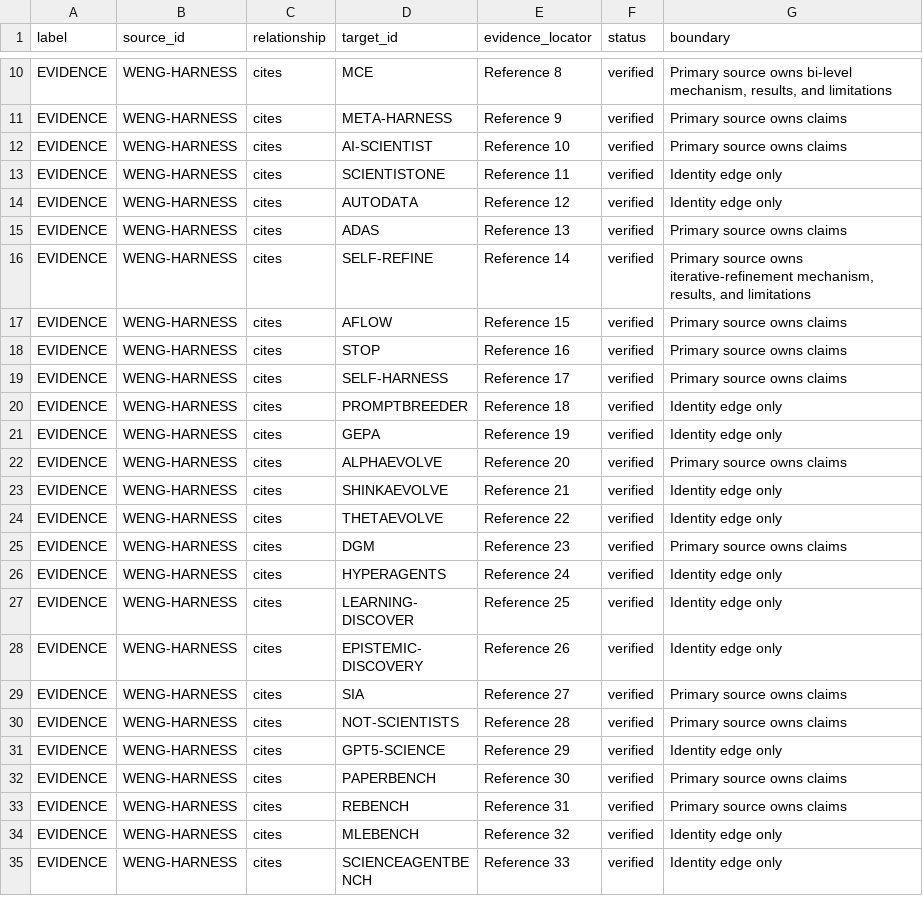
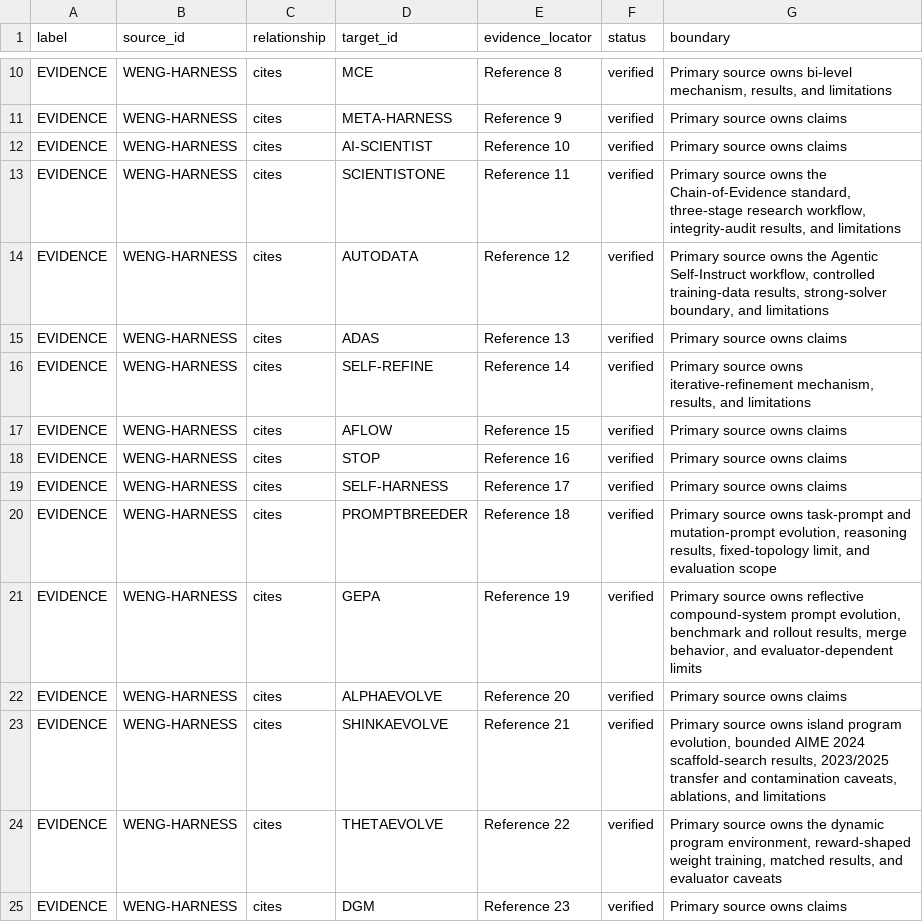
Before and after one commit to phi9t/harp, a TSV file: content/sources/evidence_graph.tsv, drawn as a sheet; only a part is shown, gaps mark what is left out; the shorter side is filled out with more unchanged rows.

```diff
--- a/content/sources/evidence_graph.tsv
+++ b/content/sources/evidence_graph.tsv
@@ -12,4 +12,4 @@ EVIDENCE	WENG-HARNESS	cites	META-HARNESS	Reference 9	verified	Primary source own
 EVIDENCE	WENG-HARNESS	cites	AI-SCIENTIST	Reference 10	verified	Primary source owns claims
-EVIDENCE	WENG-HARNESS	cites	SCIENTISTONE	Reference 11	verified	Identity edge only
-EVIDENCE	WENG-HARNESS	cites	AUTODATA	Reference 12	verified	Identity edge only
+EVIDENCE	WENG-HARNESS	cites	SCIENTISTONE	Reference 11	verified	Primary source owns the Chain-of-Evidence standard, three-stage research workflow, integrity-audit results, and limitations
+EVIDENCE	WENG-HARNESS	cites	AUTODATA	Reference 12	verified	Primary source owns the Agentic Self-Instruct workflow, controlled training-data results, strong-solver boundary, and limitations
 EVIDENCE	WENG-HARNESS	cites	ADAS	Reference 13	verified	Primary source owns claims
@@ -19,7 +19,7 @@ EVIDENCE	WENG-HARNESS	cites	STOP	Reference 16	verified	Primary source owns claim
 EVIDENCE	WENG-HARNESS	cites	SELF-HARNESS	Reference 17	verified	Primary source owns claims
-EVIDENCE	WENG-HARNESS	cites	PROMPTBREEDER	Reference 18	verified	Identity edge only
-EVIDENCE	WENG-HARNESS	cites	GEPA	Reference 19	verified	Identity edge only
+EVIDENCE	WENG-HARNESS	cites	PROMPTBREEDER	Reference 18	verified	Primary source owns task-prompt and mutation-prompt evolution, reasoning results, fixed-topology limit, and evaluation scope
+EVIDENCE	WENG-HARNESS	cites	GEPA	Reference 19	verified	Primary source owns reflective compound-system prompt evolution, benchmark and rollout results, merge behavior, and evaluator-dependent limits
 EVIDENCE	WENG-HARNESS	cites	ALPHAEVOLVE	Reference 20	verified	Primary source owns claims
-EVIDENCE	WENG-HARNESS	cites	SHINKAEVOLVE	Reference 21	verified	Identity edge only
-EVIDENCE	WENG-HARNESS	cites	THETAEVOLVE	Reference 22	verified	Identity edge only
+EVIDENCE	WENG-HARNESS	cites	SHINKAEVOLVE	Reference 21	verified	Primary source owns island program evolution, bounded AIME 2024 scaffold-search results, 2023/2025 transfer and contamination caveats, ablations, and limitations
+EVIDENCE	WENG-HARNESS	cites	THETAEVOLVE	Reference 22	verified	Primary source owns the dynamic program environment, reward-shaped weight training, matched results, and evaluator caveats
 EVIDENCE	WENG-HARNESS	cites	DGM	Reference 23	verified	Primary source owns claims
```
Also changed, not shown: content/sources/source_registry.tsv, content/weng-source-cards.tsv, 7 other files.
